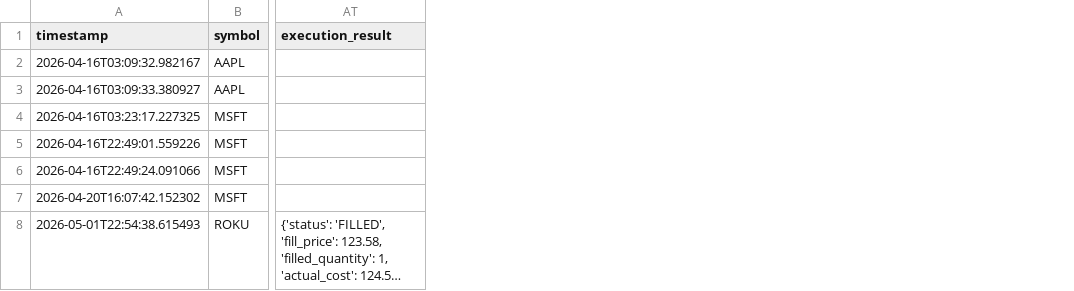
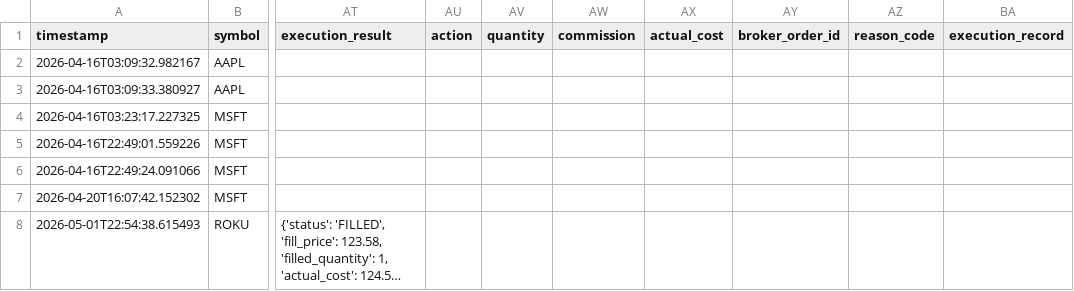
Before and after one commit to LeeTheLilBee/SimpleeMrkTrade, a CSV file: data/trade_journal_export.csv, drawn as a sheet; only a part is shown, gaps mark what is left out; long unchanged cells end in …; the diff covers the shown part only; the diff names each change by its address in the sheet, - before the commit and + after, or states it on an @@ line.

Commit message:
update SimpleeMrkTrade

```diff
--- a/data/trade_journal_export.csv
+++ b/data/trade_journal_export.csv
+column AU (action), empty
+column AV (quantity), empty
+column AW (commission), empty
+column AX (actual_cost), empty
+column AY (broker_order_id), empty
+column AZ (reason_code), empty
+column BA (execution_record), empty
```
Also changed, not shown: 2 added rows elsewhere in this file, 28 other files.
